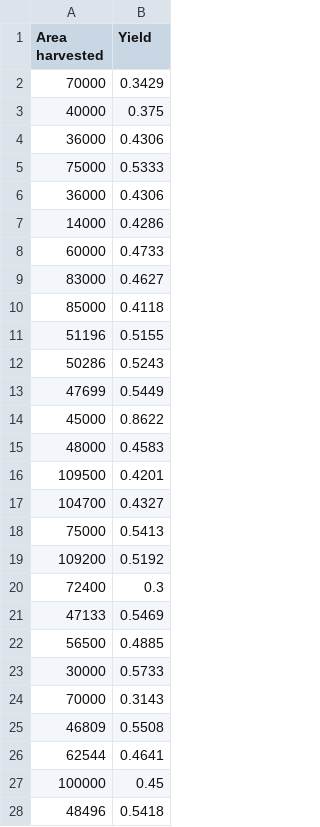
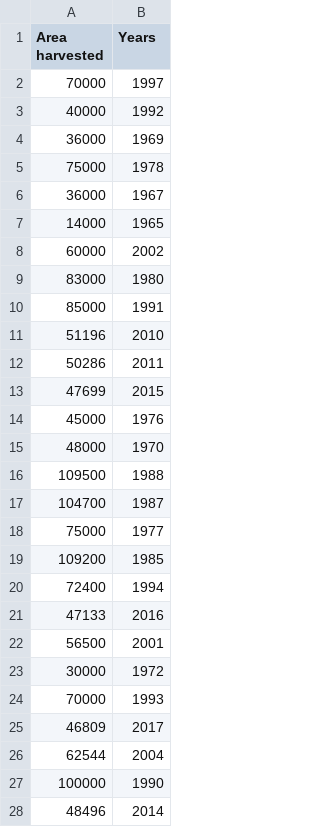
Before and after one commit to ahmed-gaal/crops, a CSV file: assets/features/train_features.csv, drawn as a sheet; only a part is shown; the diff covers the shown part only.

Commit message:
Area and Years

```diff
--- a/assets/features/train_features.csv
+++ b/assets/features/train_features.csv
@@ -1,28 +1,28 @@
-Area harvested,Yield
-70000,0.3429
-40000,0.375
-36000,0.4306
-75000,0.5333
-36000,0.4306
-14000,0.4286
-60000,0.4733
-83000,0.4627
-85000,0.4118
-51196,0.5155
-50286,0.5243
-47699,0.5449
-45000,0.8622
-48000,0.4583
-109500,0.4201
-104700,0.4327
-75000,0.5413
-109200,0.5192
-72400,0.3
-47133,0.5469
-56500,0.4885
-30000,0.5733
-70000,0.3143
-46809,0.5508
-62544,0.4641
-100000,0.45
-48496,0.5418
+Area harvested,Years
+70000,1997
+40000,1992
+36000,1969
+75000,1978
+36000,1967
+14000,1965
+60000,2002
+83000,1980
+85000,1991
+51196,2010
+50286,2011
+47699,2015
+45000,1976
+48000,1970
+109500,1988
+104700,1987
+75000,1977
+109200,1985
+72400,1994
+47133,2016
+56500,2001
+30000,1972
+70000,1993
+46809,2017
+62544,2004
+100000,1990
+48496,2014
```
Also changed, not shown: 19 edited cells elsewhere in this file, 4 other files.
